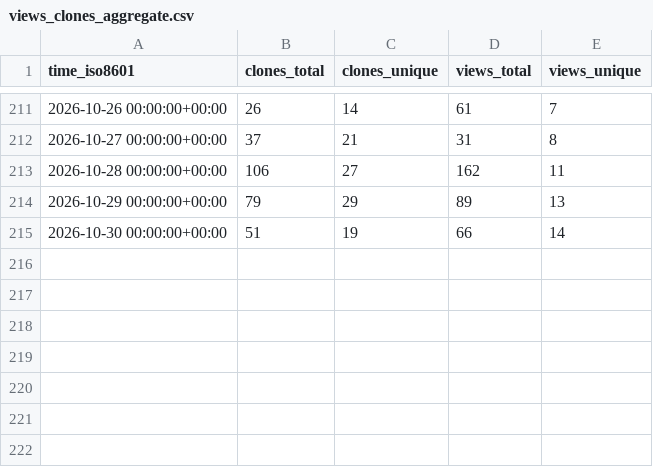
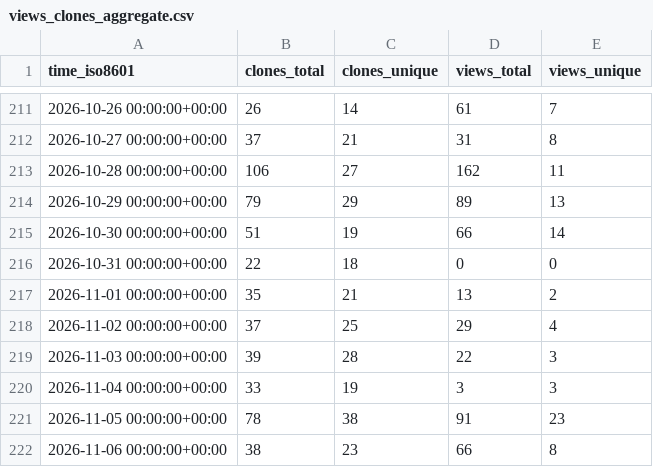
Before and after one commit to eth-cscs/cscs-reframe-tests, a CSV file: eth-cscs/cscs-reframe-tests/ghrs-data/views_clones_aggregate.csv, drawn as a sheet; only a part is shown, gaps mark what is left out; the diff names each change by its address in the sheet, - before the commit and + after, or states it on an @@ line.

```diff
--- a/eth-cscs/cscs-reframe-tests/ghrs-data/views_clones_aggregate.csv
+++ b/eth-cscs/cscs-reframe-tests/ghrs-data/views_clones_aggregate.csv
+row 216: 2026-10-31 00:00:00+00:00 | 22 | 18 | 0 | 0
+row 217: 2026-11-01 00:00:00+00:00 | 35 | 21 | 13 | 2
+row 218: 2026-11-02 00:00:00+00:00 | 37 | 25 | 29 | 4
+row 219: 2026-11-03 00:00:00+00:00 | 39 | 28 | 22 | 3
+row 220: 2026-11-04 00:00:00+00:00 | 33 | 19 | 3 | 3
+row 221: 2026-11-05 00:00:00+00:00 | 78 | 38 | 91 | 23
+row 222: 2026-11-06 00:00:00+00:00 | 38 | 23 | 66 | 8
```
Also changed, not shown: 1 other file.
